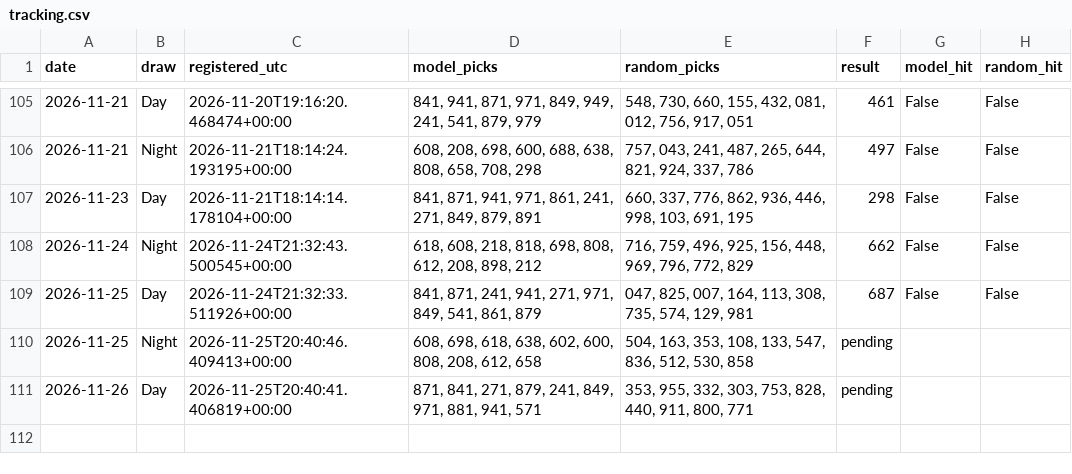
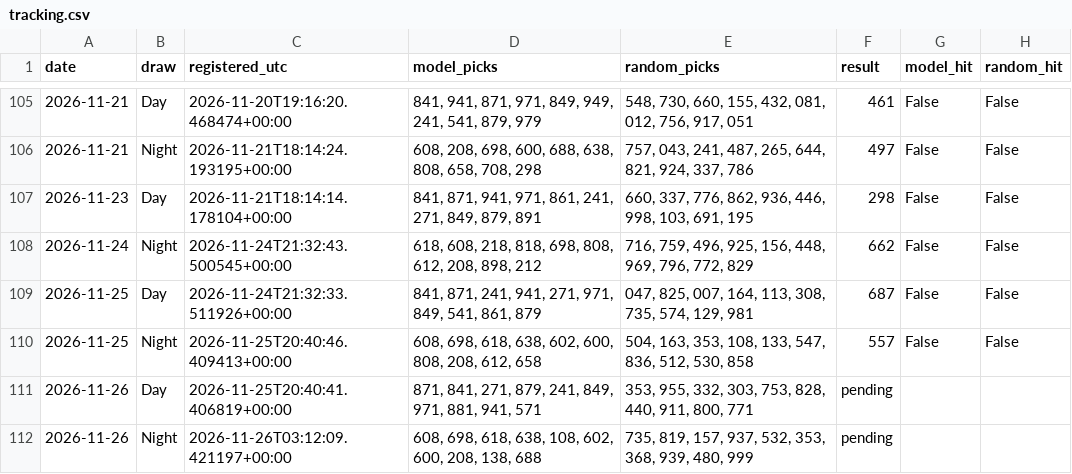
Before and after one commit to mannyal2057/sc-lottery-paper-tracker, a CSV file: pick3/paper/tracking.csv, drawn as a sheet; only a part is shown, gaps mark what is left out.

```diff
--- a/pick3/paper/tracking.csv
+++ b/pick3/paper/tracking.csv
@@ -109,3 +109,4 @@ date,draw,registered_utc,model_picks,random_picks,result,model_hit,random_hit
 2026-11-25,Day,2026-11-24T21:32:33.511926+00:00,"841, 871, 241, 941, 271, 971, 849, 541, 861, 879","047, 825, 007, 164, 113, 308, 735, 574, 129, 981",687,False,False
-2026-11-25,Night,2026-11-25T20:40:46.409413+00:00,"608, 698, 618, 638, 602, 600, 808, 208, 612, 658","504, 163, 353, 108, 133, 547, 836, 512, 530, 858",pending,,
+2026-11-25,Night,2026-11-25T20:40:46.409413+00:00,"608, 698, 618, 638, 602, 600, 808, 208, 612, 658","504, 163, 353, 108, 133, 547, 836, 512, 530, 858",557,False,False
 2026-11-26,Day,2026-11-25T20:40:41.406819+00:00,"871, 841, 271, 879, 241, 849, 971, 881, 941, 571","353, 955, 332, 303, 753, 828, 440, 911, 800, 771",pending,,
+2026-11-26,Night,2026-11-26T03:12:09.421197+00:00,"608, 698, 618, 638, 108, 602, 600, 208, 138, 688","735, 819, 157, 937, 532, 353, 368, 939, 480, 999",pending,,
```
Also changed, not shown: 42 other files.
